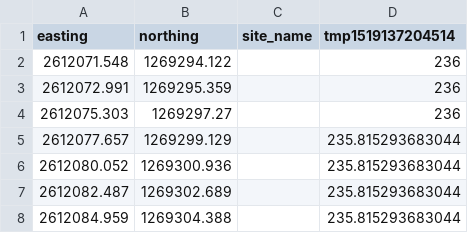
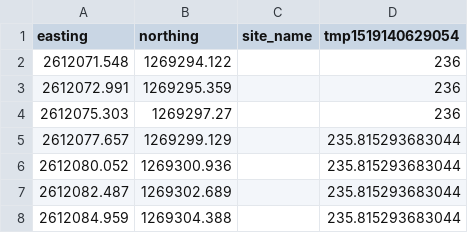
Before and after one commit to JJK-engineering/TunnelGIS.Rheintunnel, a CSV file: WORK/Ostroehre.RockSurface.R2.csv, drawn as a sheet; only a part is shown.

Commit message:
revised Ostroehre input data, runs ok

```diff
--- a/WORK/Ostroehre.RockSurface.R2.csv
+++ b/WORK/Ostroehre.RockSurface.R2.csv
@@ -1,2 +1,2 @@
-easting,northing,site_name,tmp1519137204514
+easting,northing,site_name,tmp1519140629054
 2612071.548,1269294.122,,236
```
Also changed, not shown: WORK/Ostroehre.Terrain.R2.csv, 4 other files.
